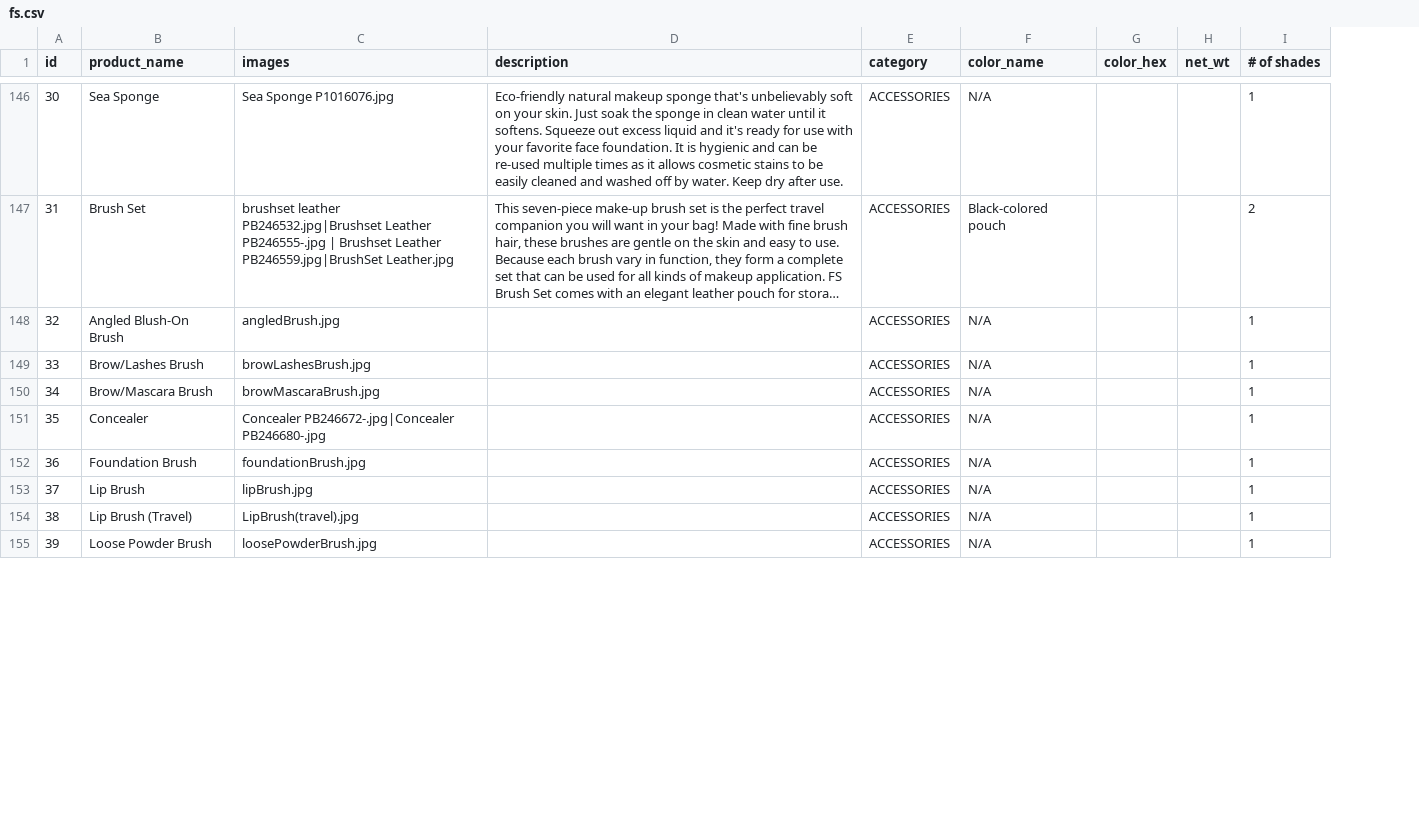
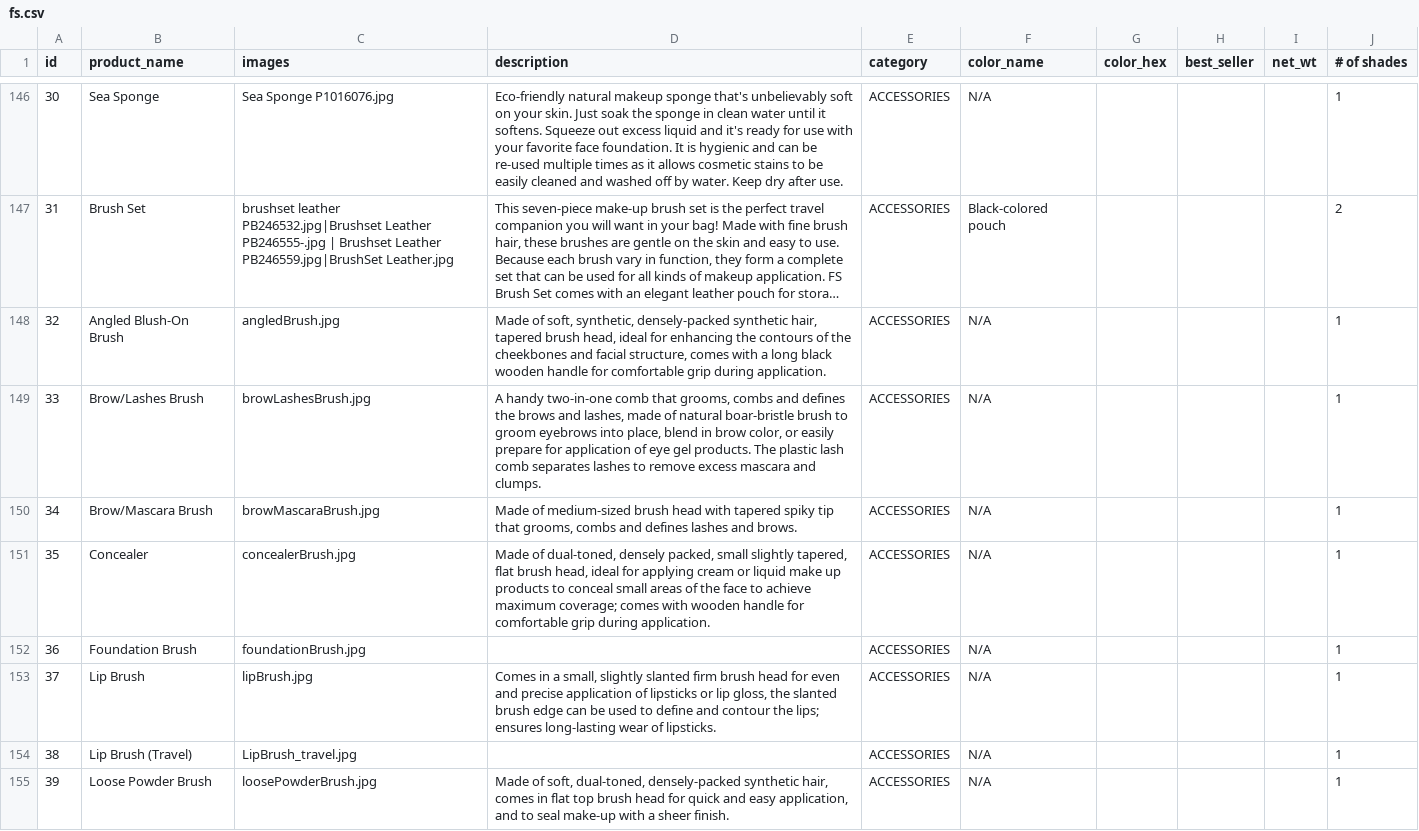
Before and after one commit to fscosmetics/fscosmetics, a CSV file: _scripts/_src/fs.csv, drawn as a sheet; only a part is shown, gaps mark what is left out; long unchanged cells end in …; the diff covers the shown part only; the diff names each change by its address in the sheet, - before the commit and + after, or states it on an @@ line.

Commit message:
Adds best seller and edited script to parse best seller.

```diff
--- a/_scripts/_src/fs.csv
+++ b/_scripts/_src/fs.csv
+column H (best_seller), empty
-D148 (description): (empty)
+D148 (description): Made of soft, synthetic, densely-packed synthetic hair, tapered brush head, ideal for enhancing the contours of the cheekbones and facial structure, comes with a long black wooden handle for comfortable grip during application.
-D149 (description): (empty)
+D149 (description): A handy two-in-one comb that grooms, combs and defines the brows and lashes, made of natural boar-bristle brush to groom eyebrows into place, blend in brow color, or easily prepare for application of eye gel products. The plastic lash comb separates lashes to remove excess mascara and clumps.
-D150 (description): (empty)
+D150 (description): Made of medium-sized brush head with tapered spiky tip that grooms, combs and defines lashes and brows.
-C151 (images): Concealer PB246672-.jpg|Concealer PB246680-.jpg
+C151 (images): concealerBrush.jpg
-D151 (description): (empty)
+D151 (description): Made of dual-toned, densely packed, small slightly tapered, flat brush head, ideal for applying cream or liquid make up products to conceal small areas of the face to achieve maximum coverage; comes with wooden handle for comfortable grip during application.
-D153 (description): (empty)
+D153 (description): Comes in a small, slightly slanted firm brush head for even and precise application of lipsticks or lip gloss, the slanted brush edge can be used to define and contour the lips; ensures long-lasting wear of lipsticks.
-C154 (images): LipBrush(travel).jpg
+C154 (images): LipBrush_travel.jpg
-D155 (description): (empty)
+D155 (description): Made of soft, dual-toned, densely-packed synthetic hair, comes in flat top brush head for quick and easy application, and to seal make-up with a sheer finish.
```
Also changed, not shown: 7 edited cells elsewhere in this file, 52 other files.
